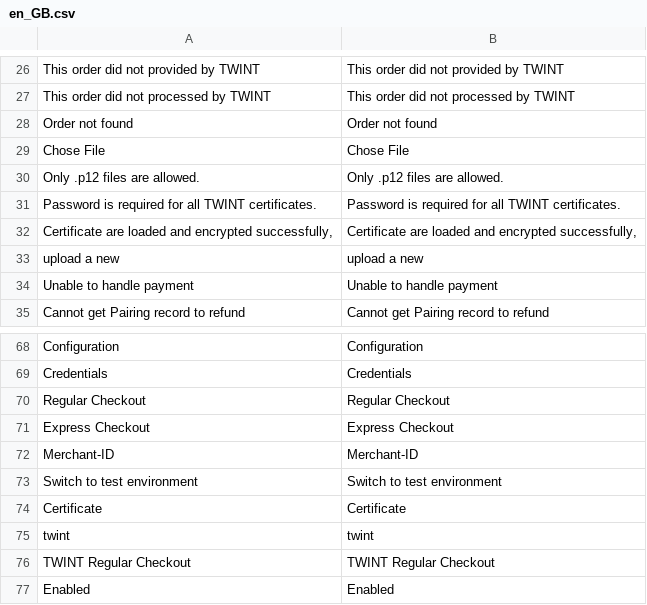
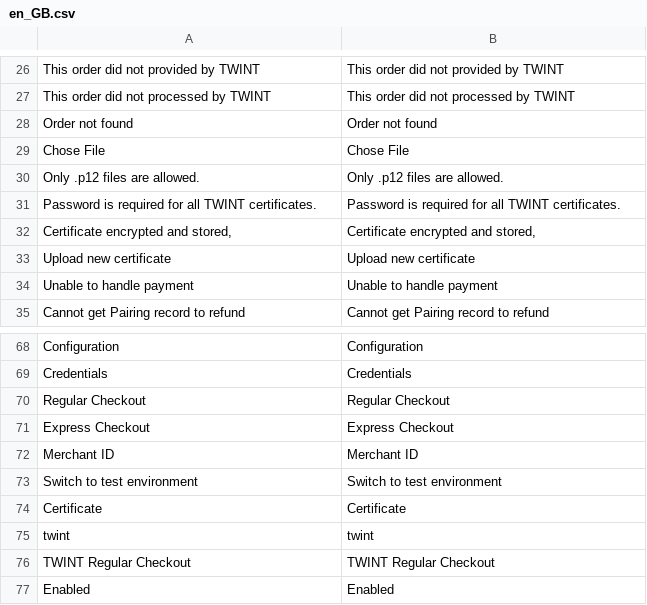
Before and after one commit to Twint-AG/twint-magento-extension, a CSV file: i18n/en_GB.csv, drawn as a sheet; only a part is shown, gaps mark what is left out; removed rows and columns are numbered as before the commit, all else as after; the diff names each change by its address in the sheet, - before the commit and + after, or states it on an @@ line.

```diff
--- a/i18n/en_GB.csv
+++ b/i18n/en_GB.csv
-row 32: Certificate are loaded and encrypted successfully, | Certificate are loaded and encrypted successfully,
-row 33: upload a new | upload a new
+row 32: Certificate encrypted and stored, | Certificate encrypted and stored,
+row 33: Upload new certificate | Upload new certificate
-A72: Merchant-ID
+A72: Merchant ID
-B72: Merchant-ID
+B72: Merchant ID
```
Also changed, not shown: i18n/de_DE.csv, i18n/en_US.csv, 31 other files.
